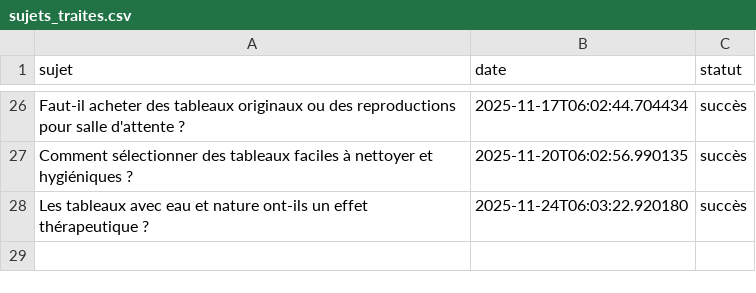
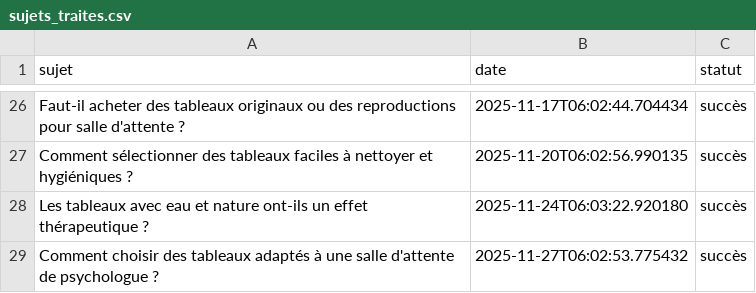
Before and after one commit to Metalosmose21/Salle-d-attente-1, a CSV file: sujets_traites.csv, drawn as a sheet; only a part is shown, gaps mark what is left out.

```diff
--- a/sujets_traites.csv
+++ b/sujets_traites.csv
@@ -28 +28,2 @@ Comment sélectionner des tableaux faciles à nettoyer et hygiéniques ?,2025-11
 Les tableaux avec eau et nature ont-ils un effet thérapeutique ?,2025-11-24T06:03:22.920180,succès
+Comment choisir des tableaux adaptés à une salle d'attente de psychologue ?,2025-11-27T06:02:53.775432,succès
```
Also changed, not shown: sujets.csv.
